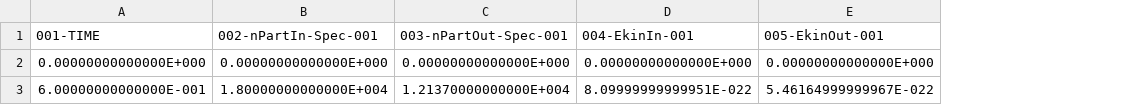
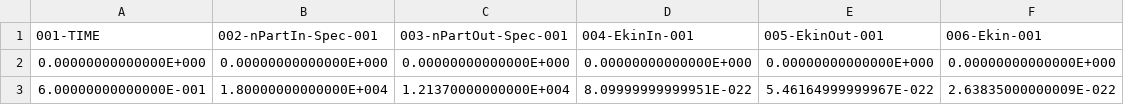
Before and after one commit to flexi-framework/elexi, a CSV file: regressioncheck/checks/particle/CHE/surfaceflux_3D/PartAnalyze_ref.csv, drawn as a sheet; the diff names each change by its address in the sheet, - before the commit and + after, or states it on an @@ line.

Commit message:
Add CalcKineticEnergy Calculates the sum of kinetic energy associated with the particles inside the domain

```diff
--- a/regressioncheck/checks/particle/CHE/surfaceflux_3D/PartAnalyze_ref.csv
+++ b/regressioncheck/checks/particle/CHE/surfaceflux_3D/PartAnalyze_ref.csv
+column F (006-Ekin-001), rows 2-3: 0.00000000000000E+000 | 2.63835000000009E-022
```
Also changed, not shown: 4 other files.
